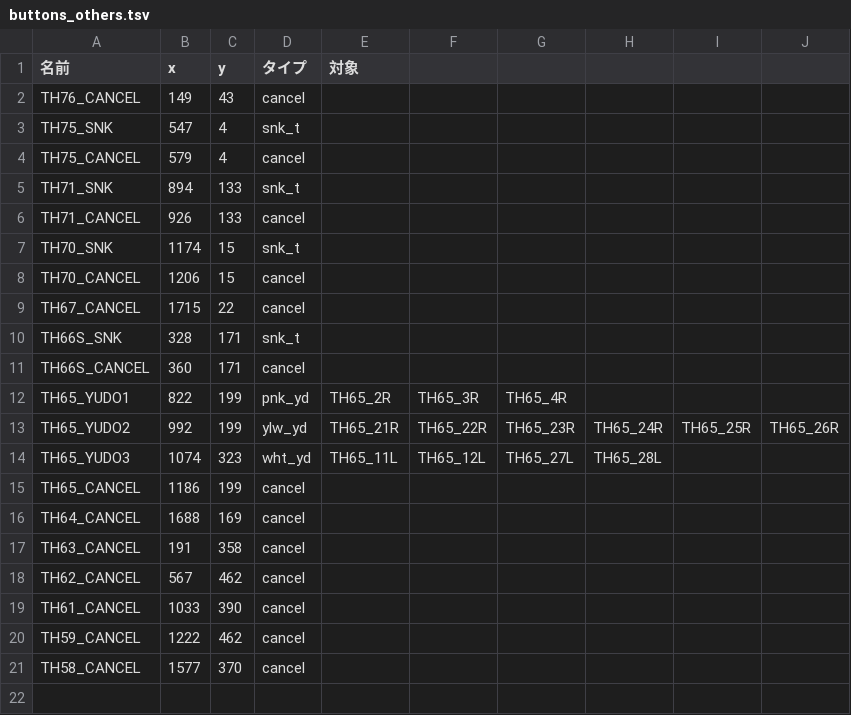
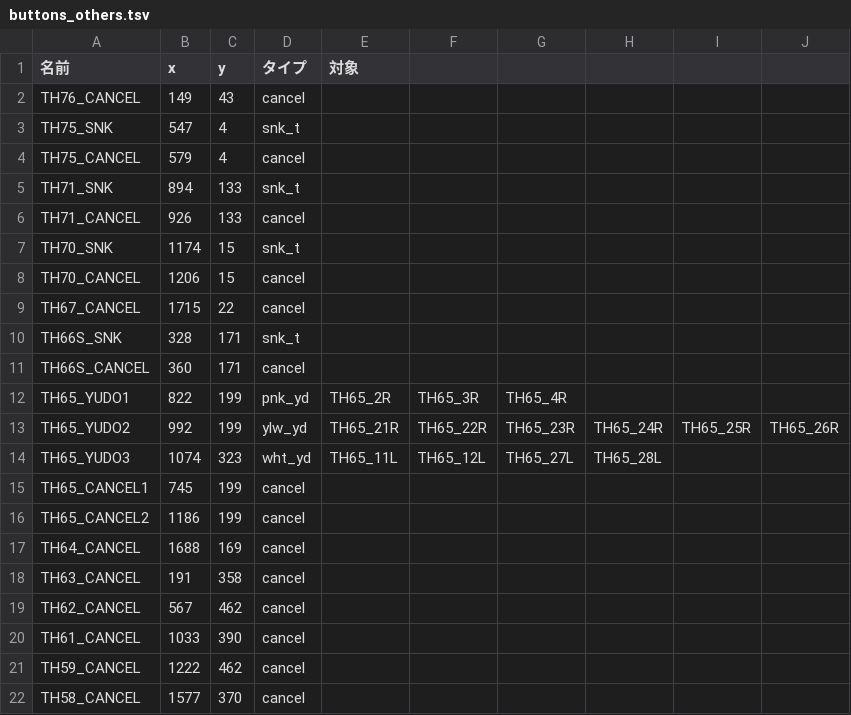
Before and after one commit to daidoji-traincrew-office/TatehamaCTCPClient, a TSV file: tsv/buttons_others.tsv, drawn as a sheet.

```diff
--- a/tsv/buttons_others.tsv
+++ b/tsv/buttons_others.tsv
@@ -14,3 +14,4 @@ TH65_YUDO2	992	199	ylw_yd	TH65_21R	TH65_22R	TH65_23R	TH65_24R	TH65_25R	TH65_26R
 TH65_YUDO3	1074	323	wht_yd	TH65_11L	TH65_12L	TH65_27L	TH65_28L		
-TH65_CANCEL	1186	199	cancel						
+TH65_CANCEL1	745	199	cancel						
+TH65_CANCEL2	1186	199	cancel						
 TH64_CANCEL	1688	169	cancel						
```
Also changed, not shown: 1 other file.
